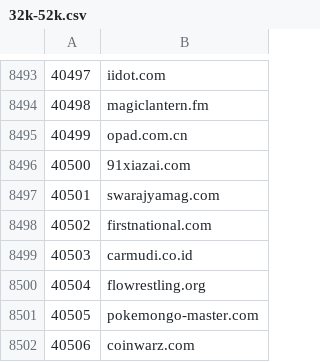
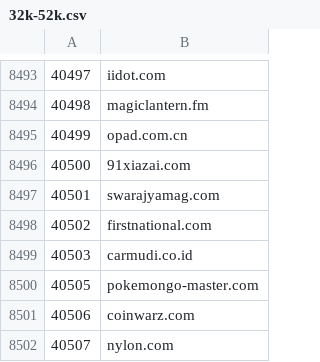
Before and after one commit to cnsuhao/SSOScraping, a CSV file: data/csv/32k-52k.csv, drawn as a sheet; only a part is shown, gaps mark what is left out; the shorter side is filled out with more unchanged rows; the diff names each change by its address in the sheet, - before the commit and + after, or states it on an @@ line.

```diff
--- a/data/csv/32k-52k.csv
+++ b/data/csv/32k-52k.csv
-row 8500: 40504 | flowrestling.org
```
Also changed, not shown: data/csv/problems.csv.
